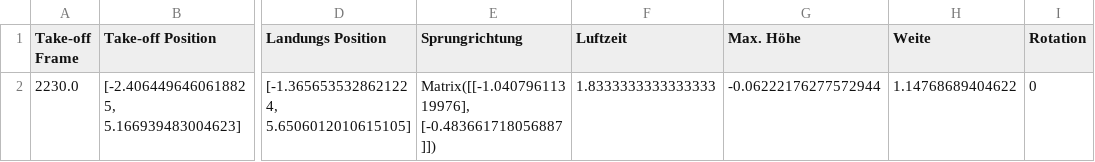
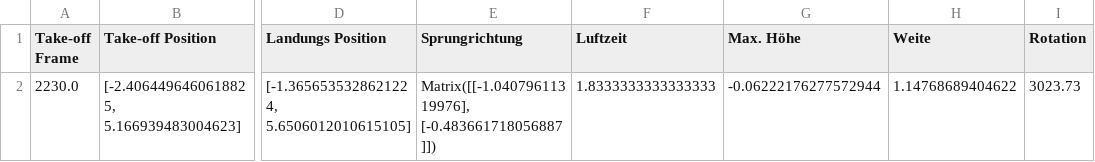
Before and after one commit to elinmaden-bit/Webapplication-Matura, a CSV file: data/Video 5 Ergebnisse.csv, drawn as a sheet; only a part is shown, gaps mark what is left out; the diff names each change by its address in the sheet, - before the commit and + after, or states it on an @@ line.

Commit message:
Modify Rotation value in Video 5 Ergebnisse.csv
Updated the Rotation value in the Video 5 Ergebnisse.csv file.

```diff
--- a/data/Video 5 Ergebnisse.csv
+++ b/data/Video 5 Ergebnisse.csv
-I2 (Rotation): 0
+I2 (Rotation): 3023.73
```
